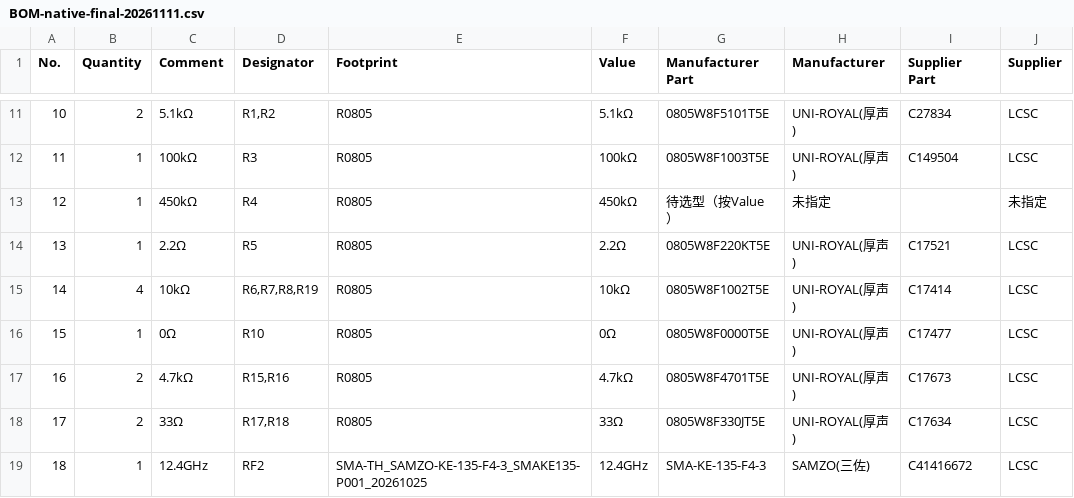
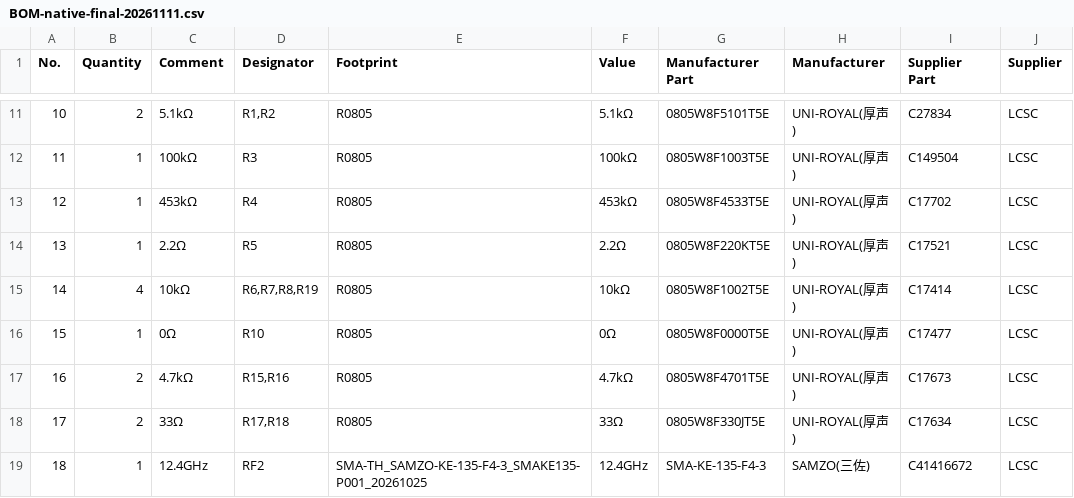
Before and after one commit to wintsa123/esp32BMSGPS, a CSV file: hardware/2026-11-11-fpc-left18/BOM-native-final-20261111.csv, drawn as a sheet; only a part is shown, gaps mark what is left out; the diff names each change by its address in the sheet, - before the commit and + after, or states it on an @@ line.

Commit message:
fix(hardware): apply historical R4 selection and document display link

```diff
--- a/hardware/2026-11-11-fpc-left18/BOM-native-final-20261111.csv
+++ b/hardware/2026-11-11-fpc-left18/BOM-native-final-20261111.csv
-C13 (Comment): 450kΩ
+C13 (Comment): 453kΩ
-F13 (Value): 450kΩ
+F13 (Value): 453kΩ
-G13 (Manufacturer Part): 待选型（按Value）
+G13 (Manufacturer Part): 0805W8F4533T5E
-H13 (Manufacturer): 未指定
+H13 (Manufacturer): UNI-ROYAL(厚声)
-I13 (Supplier Part): (empty)
+I13 (Supplier Part): C17702
-J13 (Supplier): 未指定
+J13 (Supplier): LCSC
```
Also changed, not shown: hardware/2026-11-11-fpc-left18/BOM-final-20261111.csv, 12 other files.
